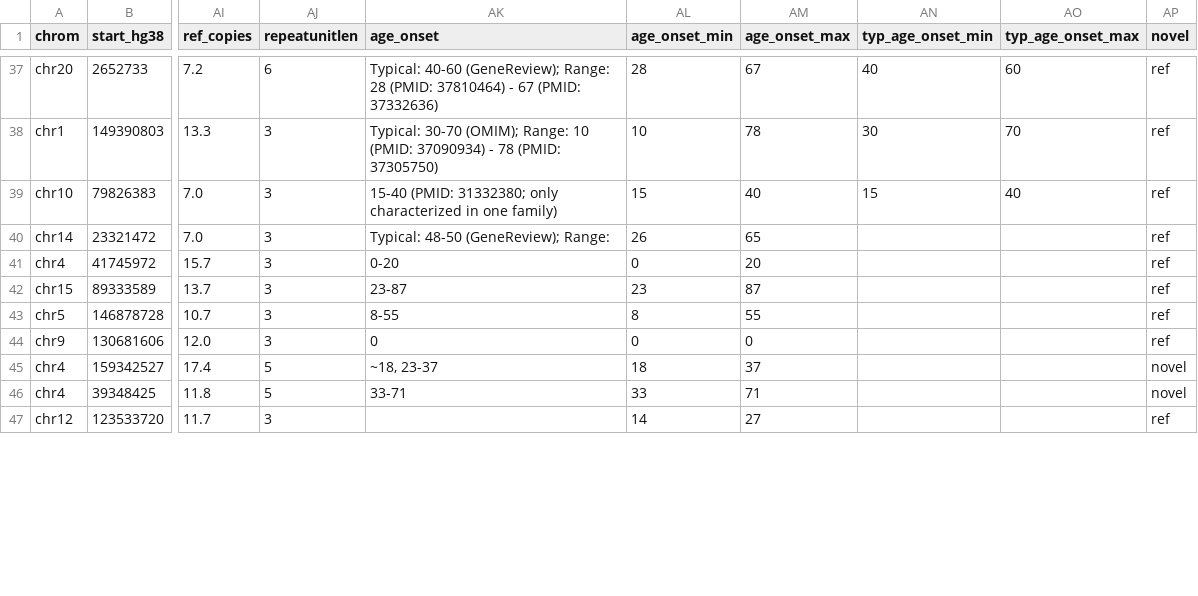
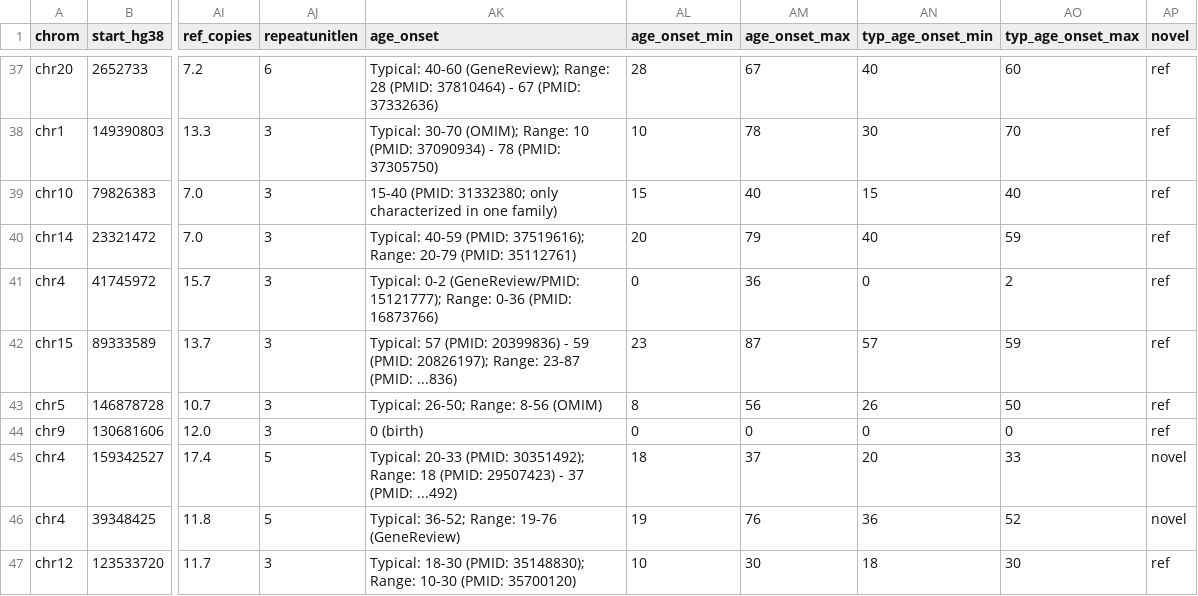
Before and after one commit to dashnowlab/STRchive, a CSV file: data/STR-disease-loci.processed.csv, drawn as a sheet; only a part is shown, gaps mark what is left out; the diff covers the shown part only; the diff names each change by its address in the sheet, - before the commit and + after, or states it on an @@ line.

Commit message:
updated age of onset for all

```diff
--- a/data/STR-disease-loci.processed.csv
+++ b/data/STR-disease-loci.processed.csv
-AK40 (age_onset): Typical: 48-50 (GeneReview); Range:
+AK40 (age_onset): Typical: 40-59 (PMID: 37519616); Range: 20-79 (PMID: 35112761)
-AL40 (age_onset_min): 26
+AL40 (age_onset_min): 20
-AM40 (age_onset_max): 65
+AM40 (age_onset_max): 79
-AN40 (typ_age_onset_min): (empty)
+AN40 (typ_age_onset_min): 40
-AO40 (typ_age_onset_max): (empty)
+AO40 (typ_age_onset_max): 59
-AK41 (age_onset): 0-20
+AK41 (age_onset): Typical: 0-2 (GeneReview/PMID: 15121777); Range: 0-36 (PMID: 16873766)
-AM41 (age_onset_max): 20
+AM41 (age_onset_max): 36
-AN41 (typ_age_onset_min): (empty)
+AN41 (typ_age_onset_min): 0
-AO41 (typ_age_onset_max): (empty)
+AO41 (typ_age_onset_max): 2
-AK42 (age_onset): 23-87
+AK42 (age_onset): Typical: 57 (PMID: 20399836) - 59 (PMID: 20826197); Range: 23-87 (PMID: ...836)
-AN42 (typ_age_onset_min): (empty)
+AN42 (typ_age_onset_min): 57
-AO42 (typ_age_onset_max): (empty)
+AO42 (typ_age_onset_max): 59
-AK43 (age_onset): 8-55
+AK43 (age_onset): Typical: 26-50; Range: 8-56 (OMIM)
-AM43 (age_onset_max): 55
+AM43 (age_onset_max): 56
-AN43 (typ_age_onset_min): (empty)
+AN43 (typ_age_onset_min): 26
-AO43 (typ_age_onset_max): (empty)
+AO43 (typ_age_onset_max): 50
-AK44 (age_onset): 0
+AK44 (age_onset): 0 (birth)
-AN44 (typ_age_onset_min): (empty)
+AN44 (typ_age_onset_min): 0
-AO44 (typ_age_onset_max): (empty)
+AO44 (typ_age_onset_max): 0
-AK45 (age_onset): ~18, 23-37
+AK45 (age_onset): Typical: 20-33 (PMID: 30351492); Range: 18 (PMID: 29507423) - 37 (PMID: ...492)
-AN45 (typ_age_onset_min): (empty)
+AN45 (typ_age_onset_min): 20
-AO45 (typ_age_onset_max): (empty)
+AO45 (typ_age_onset_max): 33
-AK46 (age_onset): 33-71
+AK46 (age_onset): Typical: 36-52; Range: 19-76 (GeneReview)
-AL46 (age_onset_min): 33
+AL46 (age_onset_min): 19
-AM46 (age_onset_max): 71
+AM46 (age_onset_max): 76
-AN46 (typ_age_onset_min): (empty)
+AN46 (typ_age_onset_min): 36
-AO46 (typ_age_onset_max): (empty)
+AO46 (typ_age_onset_max): 52
-AK47 (age_onset): (empty)
+AK47 (age_onset): Typical: 18-30 (PMID: 35148830); Range: 10-30 (PMID: 35700120)
-AL47 (age_onset_min): 14
+AL47 (age_onset_min): 10
-AM47 (age_onset_max): 27
+AM47 (age_onset_max): 30
-AN47 (typ_age_onset_min): (empty)
+AN47 (typ_age_onset_min): 18
-AO47 (typ_age_onset_max): (empty)
+AO47 (typ_age_onset_max): 30
```
Also changed, not shown: 82 edited cells elsewhere in this file.
